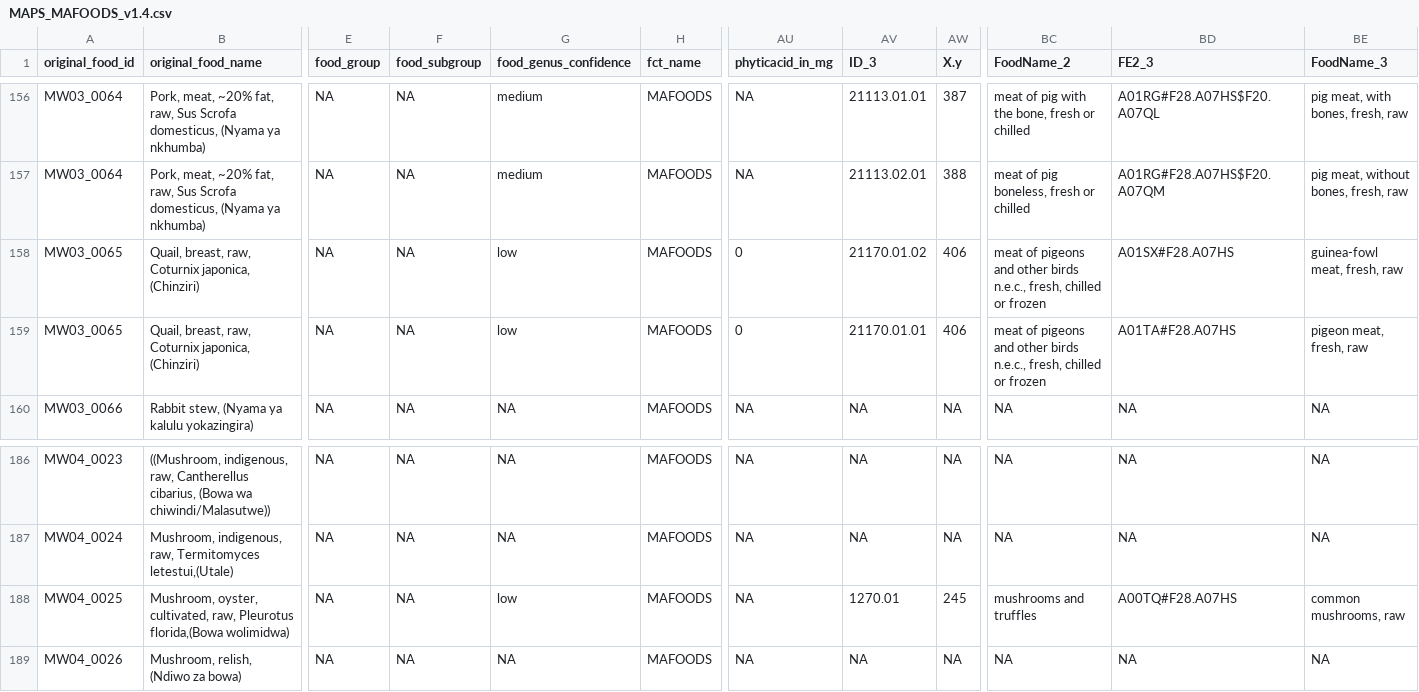
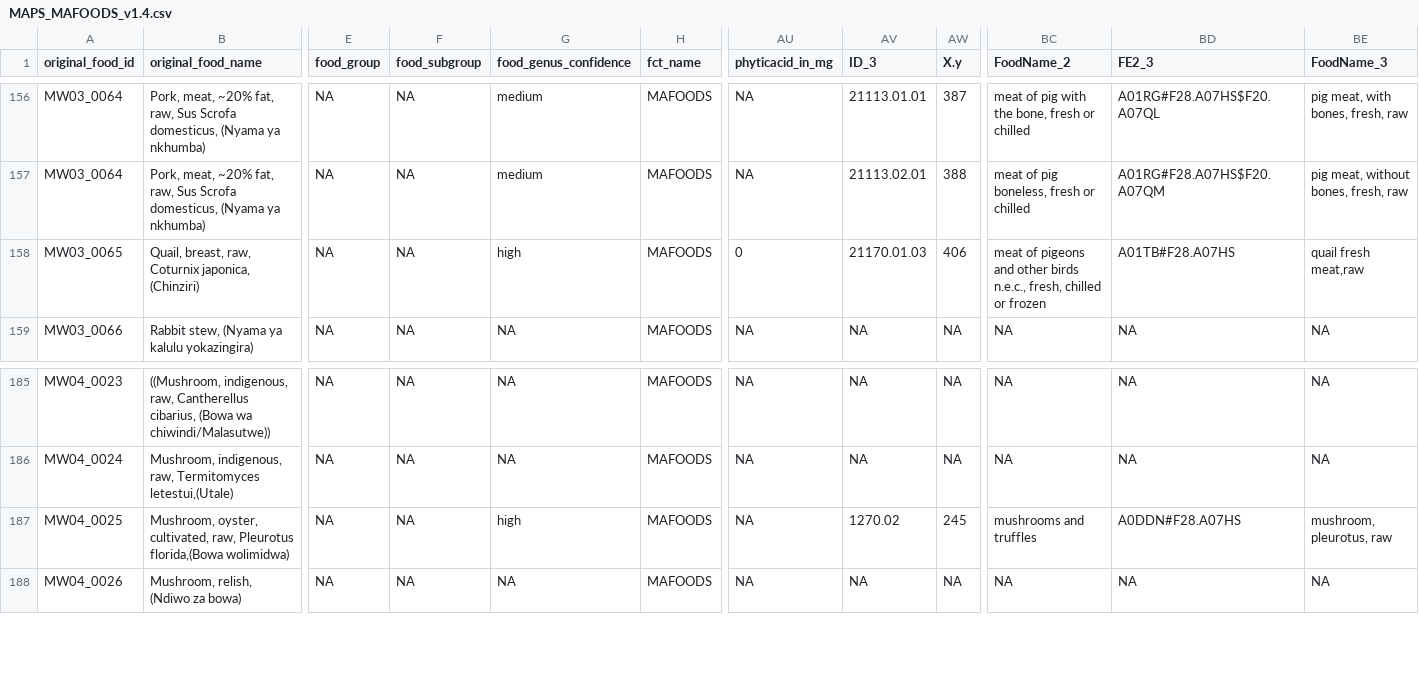
Before and after one commit to micronutrientsupport/fct, a CSV file: MAPS_MAFOODS_v1.4.csv, drawn as a sheet; only a part is shown, gaps mark what is left out; removed rows and columns are numbered as before the commit, all else as after; rows hold the shown columns only; the diff names each change by its address in the sheet, - before the commit and + after, or states it on an @@ line.

Commit message:
finished first round of genus codes for MAFOODS

```diff
--- a/MAPS_MAFOODS_v1.4.csv
+++ b/MAPS_MAFOODS_v1.4.csv
-row 158: MW03_0065 | Quail, breast, raw, Coturnix japonica, (Chinziri) | NA | NA | low | MAFOODS | 0 | 21170.01.02 | 406 | meat of pigeons and other birds n.e.c., fresh, chilled or frozen | A01SX#F28.A07HS | guinea-fowl meat, fresh, raw
-G158 (food_genus_confidence): low
+G158 (food_genus_confidence): high
-AV158 (ID_3): 21170.01.01
+AV158 (ID_3): 21170.01.03
-BD158 (FE2_3): A01TA#F28.A07HS
+BD158 (FE2_3): A01TB#F28.A07HS
-BE158 (FoodName_3): pigeon meat, fresh, raw
+BE158 (FoodName_3): quail fresh meat,raw
-G187 (food_genus_confidence): low
+G187 (food_genus_confidence): high
-AV187 (ID_3): 1270.01
+AV187 (ID_3): 1270.02
-BD187 (FE2_3): A00TQ#F28.A07HS
+BD187 (FE2_3): A0DDN#F28.A07HS
-BE187 (FoodName_3): common mushrooms, raw
+BE187 (FoodName_3): mushroom, pleurotus, raw
```
Also changed, not shown: 1 other file.
